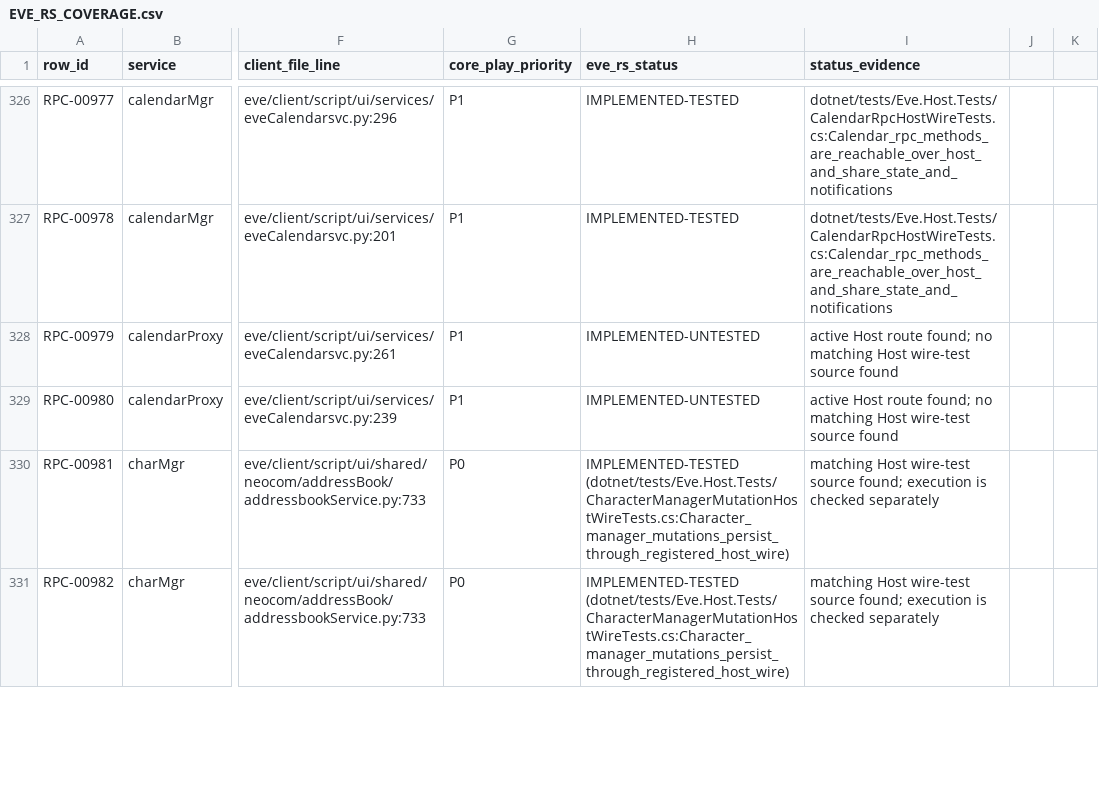
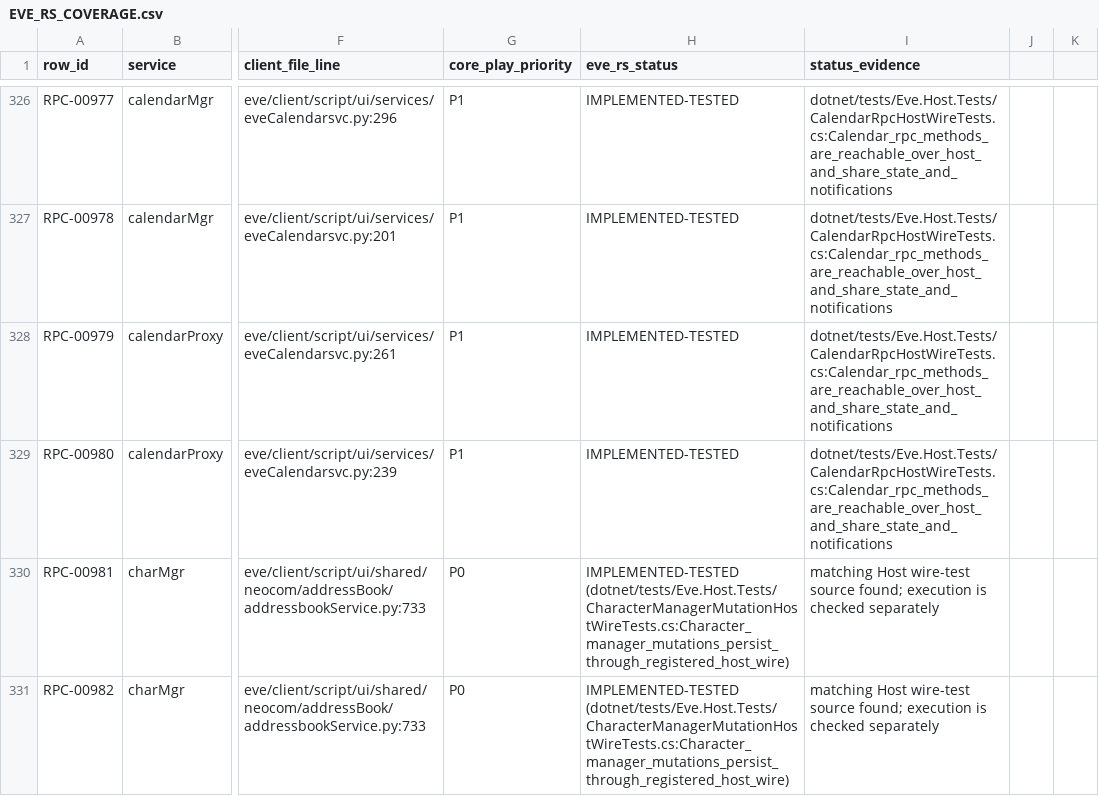
Before and after one commit to Fokiiiiiii/eve.rs, a CSV file: docs/project/service-audit/EVE_RS_COVERAGE.csv, drawn as a sheet; only a part is shown, gaps mark what is left out; the diff names each change by its address in the sheet, - before the commit and + after, or states it on an @@ line.

Commit message:
test calendarProxy Host read coverage

```diff
--- a/docs/project/service-audit/EVE_RS_COVERAGE.csv
+++ b/docs/project/service-audit/EVE_RS_COVERAGE.csv
-H328:H329 (eve_rs_status): IMPLEMENTED-UNTESTED
+H328:H329 (eve_rs_status): IMPLEMENTED-TESTED
-I328:I329 (status_evidence): active Host route found; no matching Host wire-test source found
+I328:I329 (status_evidence): dotnet/tests/Eve.Host.Tests/CalendarRpcHostWireTests.cs:Calendar_rpc_methods_are_reachable_over_host_and_share_state_and_notifications
```
Also changed, not shown: 1 other file.
